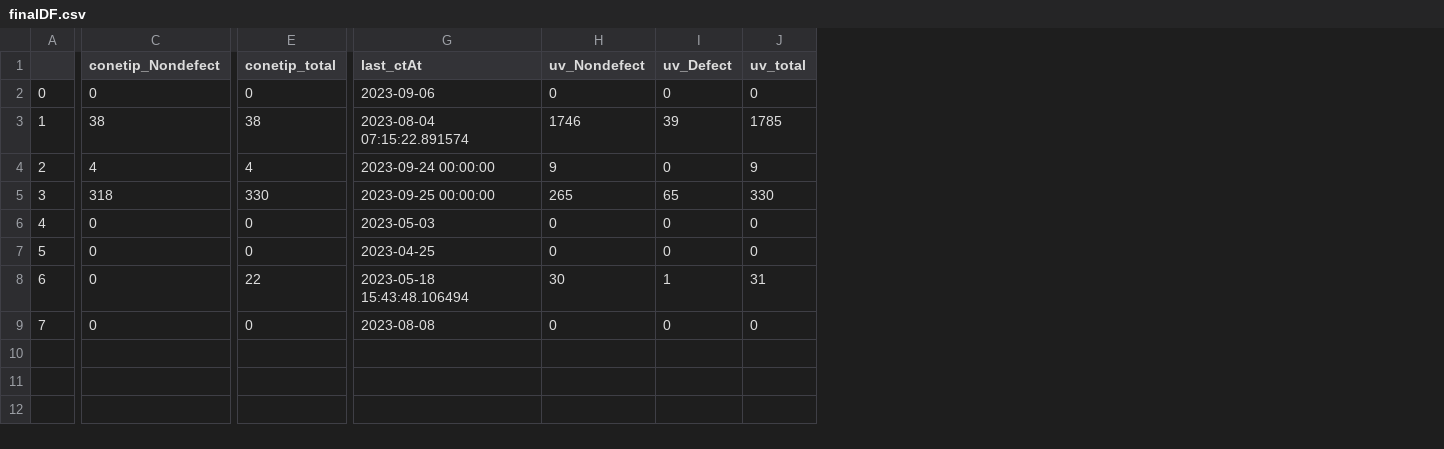
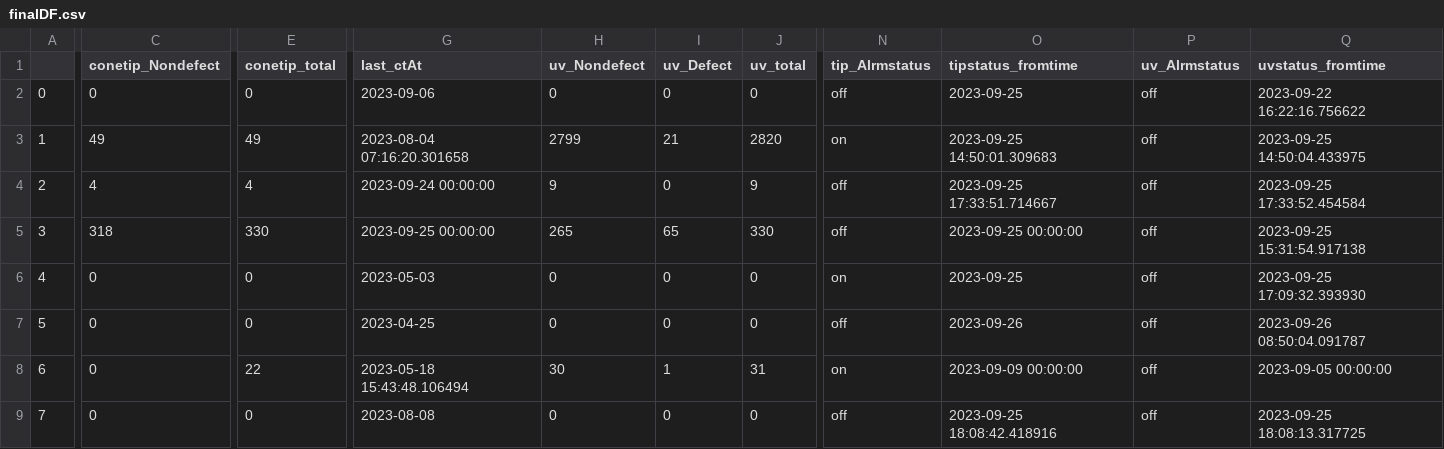
Before and after one commit to Nps-countai/firebase2dashBoard-test, a CSV file: finalDF.csv, drawn as a sheet; only a part is shown, gaps mark what is left out; the diff covers the shown part only; the diff names each change by its address in the sheet, - before the commit and + after, or states it on an @@ line.

```diff
--- a/finalDF.csv
+++ b/finalDF.csv
+column N (tip_Alrmstatus), rows 2-9: off | on | off | off | on | off | on | off
+column O (tipstatus_fromtime), rows 2-9: 2023-09-25 | 2023-09-25 14:50:01.309683 | 2023-09-25 17:33:51.714667 | 2023-09-25 00:00:00 | 2023-09-25 | 2023-09-26 | 2023-09-09 00:00:00 | 2023-09-25 18:08:42.418916
+column P (uv_Alrmstatus), rows 2-9: all off
+column Q (uvstatus_fromtime), rows 2-9: 2023-09-22 16:22:16.756622 | 2023-09-25 14:50:04.433975 | 2023-09-25 17:33:52.454584 | 2023-09-25 15:31:54.917138 | 2023-09-25 17:09:32.393930 | 2023-09-26 08:50:04.091787 | 2023-09-05 00:00:00 | 2023-09-25 18:08:13.317725
-C3 (conetip_Nondefect): 38
+C3 (conetip_Nondefect): 49
-E3 (conetip_total): 38
+E3 (conetip_total): 49
-G3 (last_ctAt): 2023-08-04 07:15:22.891574
+G3 (last_ctAt): 2023-08-04 07:16:20.301658
-H3 (uv_Nondefect): 1746
+H3 (uv_Nondefect): 2799
-I3 (uv_Defect): 39
+I3 (uv_Defect): 21
-J3 (uv_total): 1785
+J3 (uv_total): 2820
```
Also changed, not shown: 3 edited cells elsewhere in this file, 3 other files.
